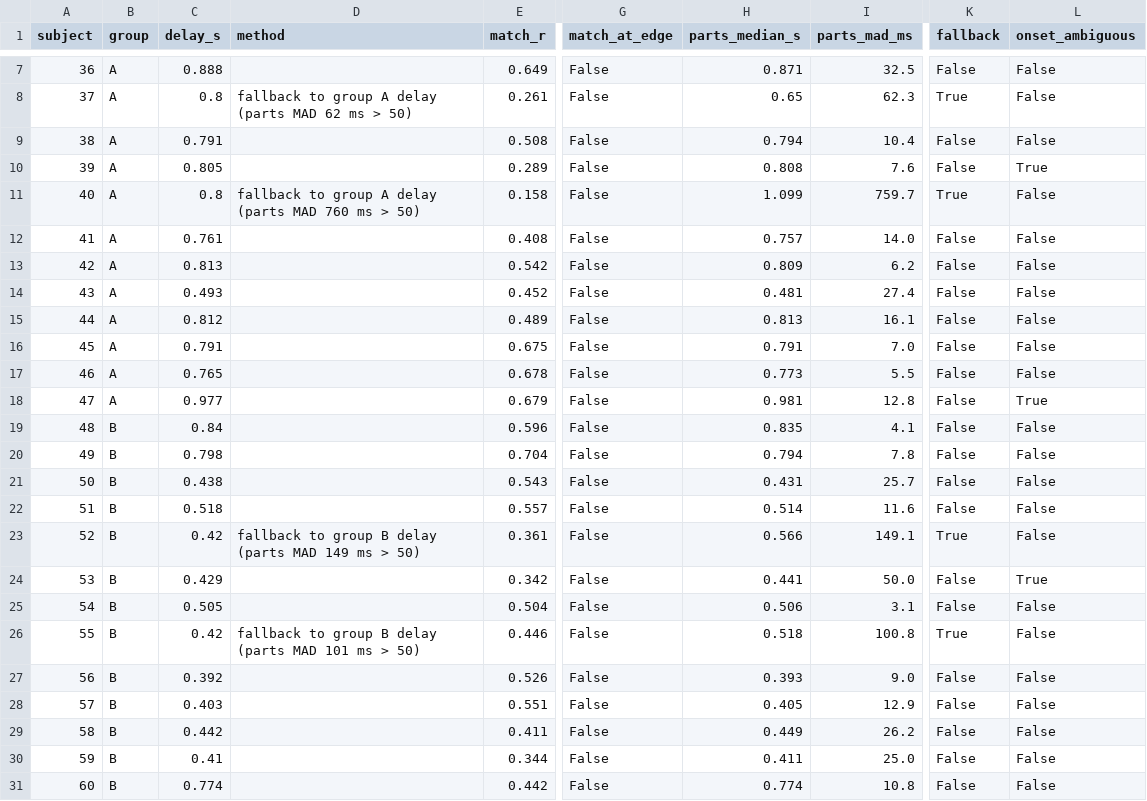
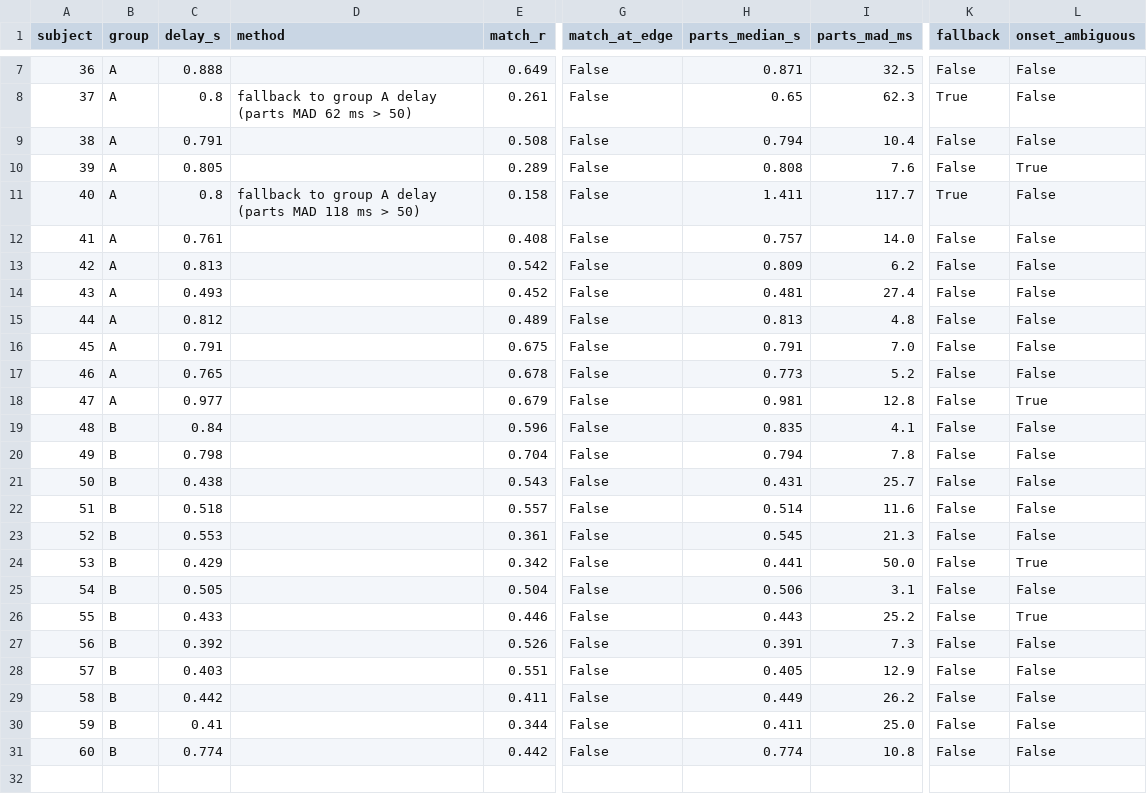
Before and after one commit to Mike-boop/cnsp_datasets, a CSV file: cnsp_datasets/datasets/li2025/onset.csv, drawn as a sheet; only a part is shown, gaps mark what is left out; the diff names each change by its address in the sheet, - before the commit and + after, or states it on an @@ line.

```diff
--- a/cnsp_datasets/datasets/li2025/onset.csv
+++ b/cnsp_datasets/datasets/li2025/onset.csv
-D11 (method): …(parts MAD 760 ms >…
+D11 (method): …(parts MAD 118 ms >…
-H11 (parts_median_s): 1.099
+H11 (parts_median_s): 1.411
-I11 (parts_mad_ms): 759.7
+I11 (parts_mad_ms): 117.7
-I15 (parts_mad_ms): 16.1
+I15 (parts_mad_ms): 4.8
-I17 (parts_mad_ms): 5.5
+I17 (parts_mad_ms): 5.2
-C23 (delay_s): 0.42
+C23 (delay_s): 0.553
-D23 (method): fallback to group B delay (parts MAD 149 ms > 50)
+D23 (method): (empty)
-H23 (parts_median_s): 0.566
+H23 (parts_median_s): 0.545
-I23 (parts_mad_ms): 149.1
+I23 (parts_mad_ms): 21.3
-K23 (fallback): True
+K23 (fallback): False
-C26 (delay_s): 0.42
+C26 (delay_s): 0.433
-D26 (method): fallback to group B delay (parts MAD 101 ms > 50)
+D26 (method): (empty)
-H26 (parts_median_s): 0.518
+H26 (parts_median_s): 0.443
-I26 (parts_mad_ms): 100.8
+I26 (parts_mad_ms): 25.2
-K26 (fallback): True
+K26 (fallback): False
-L26 (onset_ambiguous): False
+L26 (onset_ambiguous): True
-H27 (parts_median_s): 0.393
+H27 (parts_median_s): 0.391
-I27 (parts_mad_ms): 9.0
+I27 (parts_mad_ms): 7.3
```
Also changed, not shown: 7 other files.
